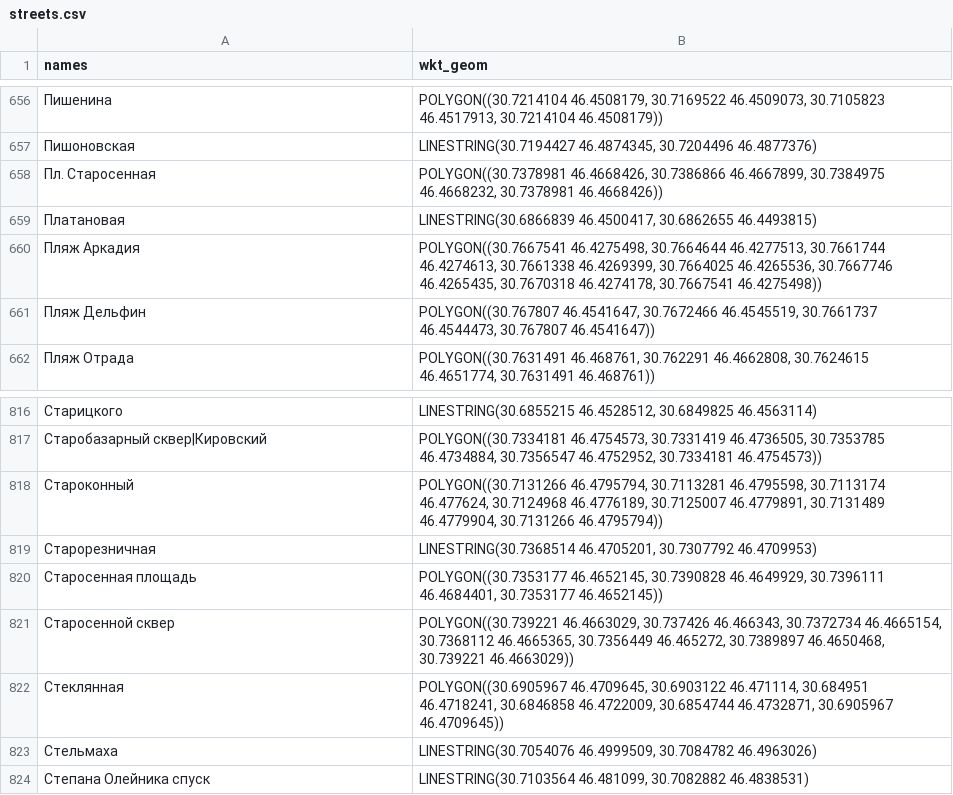
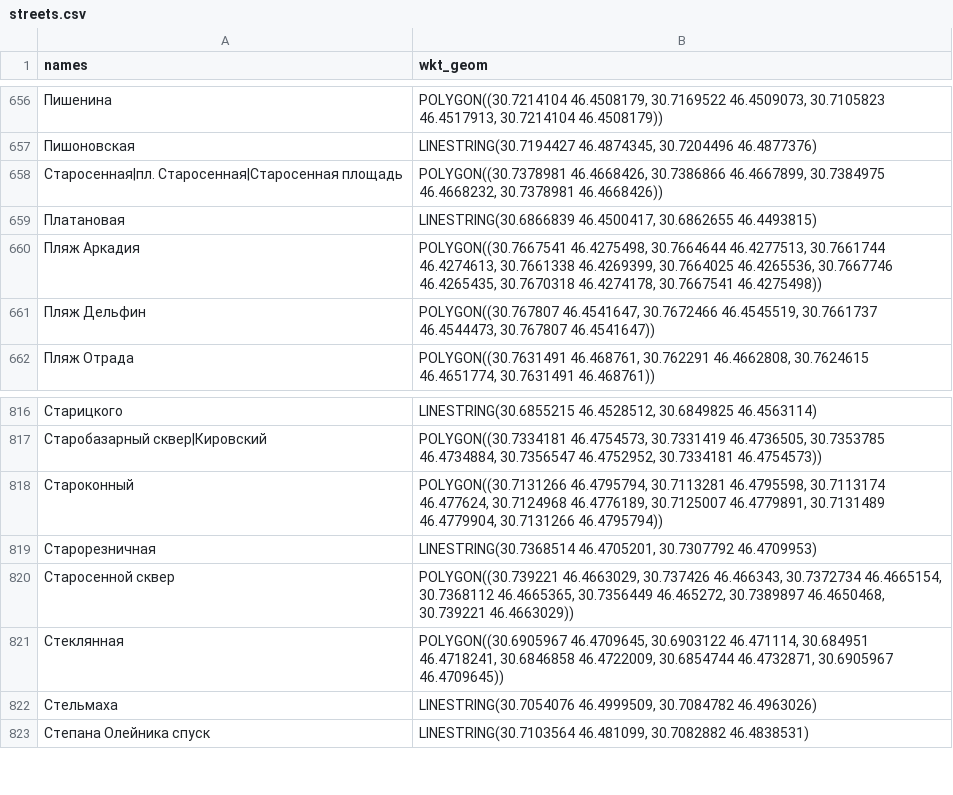
Before and after one commit to jin10r/debug, a CSV file: postgres/data/streets.csv, drawn as a sheet; only a part is shown, gaps mark what is left out; the diff names each change by its address in the sheet, - before the commit and + after, or states it on an @@ line.

```diff
--- a/postgres/data/streets.csv
+++ b/postgres/data/streets.csv
-A658 (names): Пл. Старосенная
+A658 (names): Старосенная|пл. Старосенная|Старосенная площадь
-row 820: Старосенная площадь | POLYGON((30.7353177 46.4652145, 30.7390828 46.4649929, 30.7396111 46.4684401, 30.7353177 46.4652145))
```
Also changed, not shown: 1 other file.
